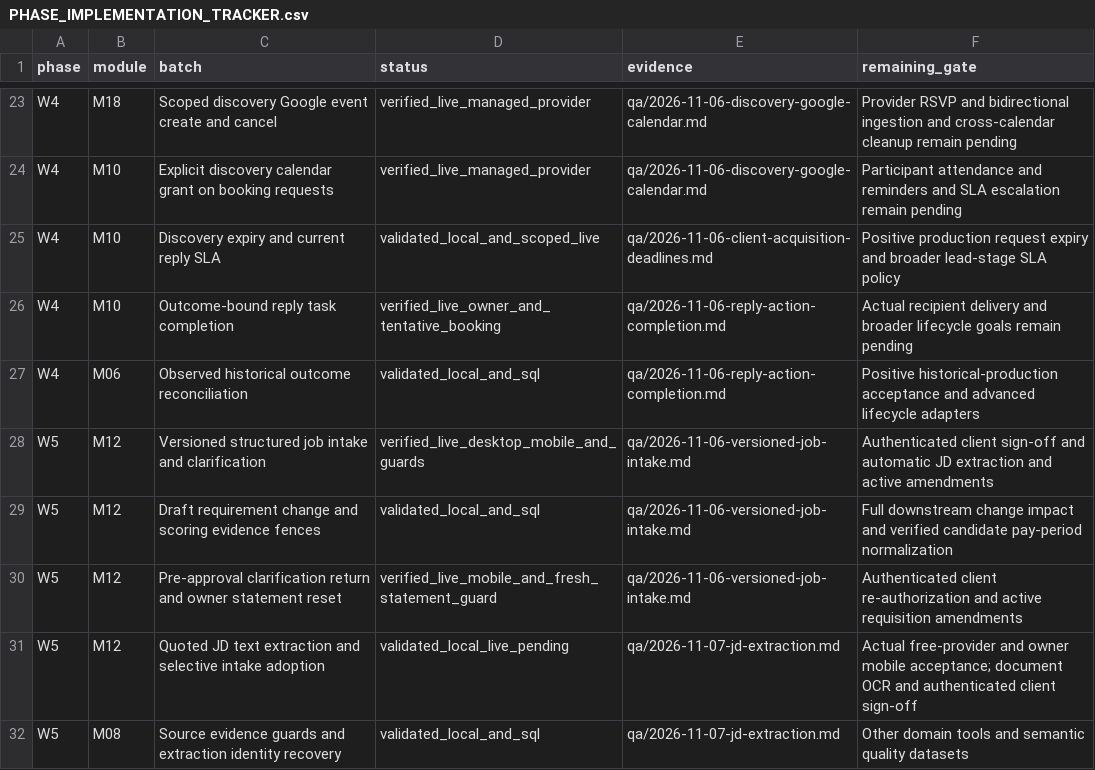
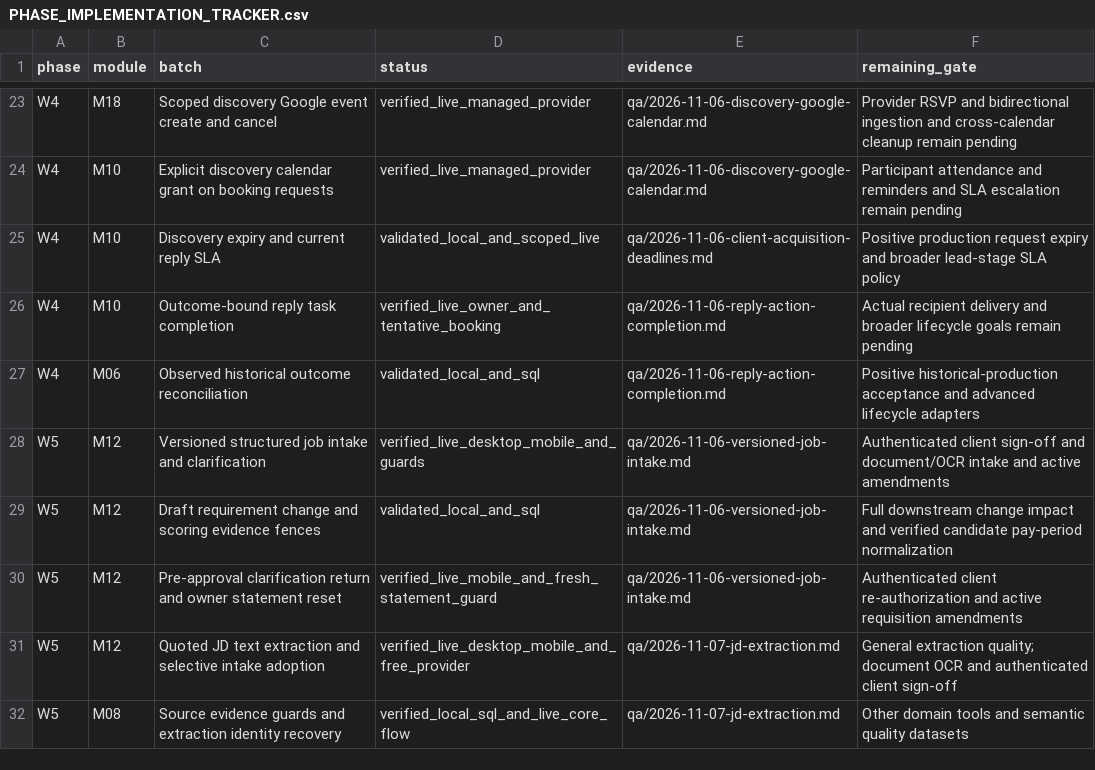
Before and after one commit to sahilk267/freehr-overseas, a CSV file: docs/PHASE_IMPLEMENTATION_TRACKER.csv, drawn as a sheet; only a part is shown, gaps mark what is left out.

Commit message:
docs: record live free-provider JD extraction acceptance

```diff
--- a/docs/PHASE_IMPLEMENTATION_TRACKER.csv
+++ b/docs/PHASE_IMPLEMENTATION_TRACKER.csv
@@ -27,6 +27,6 @@ W4,M10,Outcome-bound reply task completion,verified_live_owner_and_tentative_boo
 W4,M06,Observed historical outcome reconciliation,validated_local_and_sql,qa/2026-11-06-reply-action-completion.md,Positive historical-production acceptance and advanced lifecycle adapters
-W5,M12,Versioned structured job intake and clarification,verified_live_desktop_mobile_and_guards,qa/2026-11-06-versioned-job-intake.md,Authenticated client sign-off and automatic JD extraction and active amendments
+W5,M12,Versioned structured job intake and clarification,verified_live_desktop_mobile_and_guards,qa/2026-11-06-versioned-job-intake.md,Authenticated client sign-off and document/OCR intake and active amendments
 W5,M12,Draft requirement change and scoring evidence fences,validated_local_and_sql,qa/2026-11-06-versioned-job-intake.md,Full downstream change impact and verified candidate pay-period normalization
 W5,M12,Pre-approval clarification return and owner statement reset,verified_live_mobile_and_fresh_statement_guard,qa/2026-11-06-versioned-job-intake.md,Authenticated client re-authorization and active requisition amendments
-W5,M12,Quoted JD text extraction and selective intake adoption,validated_local_live_pending,qa/2026-11-07-jd-extraction.md,Actual free-provider and owner mobile acceptance; document OCR and authenticated client sign-off
-W5,M08,Source evidence guards and extraction identity recovery,validated_local_and_sql,qa/2026-11-07-jd-extraction.md,Other domain tools and semantic quality datasets
+W5,M12,Quoted JD text extraction and selective intake adoption,verified_live_desktop_mobile_and_free_provider,qa/2026-11-07-jd-extraction.md,General extraction quality; document OCR and authenticated client sign-off
+W5,M08,Source evidence guards and extraction identity recovery,verified_local_sql_and_live_core_flow,qa/2026-11-07-jd-extraction.md,Other domain tools and semantic quality datasets
```
Also changed, not shown: 3 other files.
